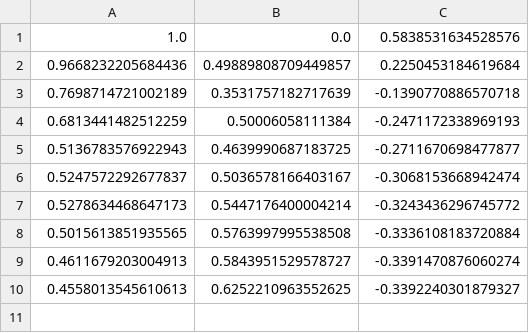
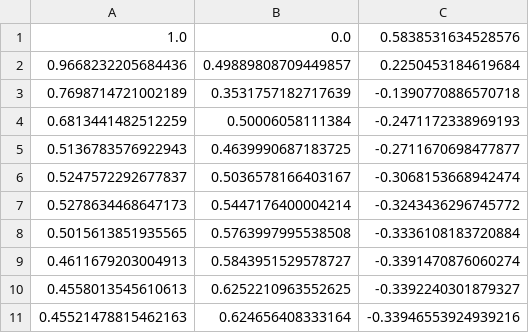
Before and after one commit to IlyaP01/grad, a CSV file: data/grad1_0_001.csv, drawn as a sheet.

```diff
--- a/data/grad1_0_001.csv
+++ b/data/grad1_0_001.csv
@@ -10 +10,2 @@
 0.4558013545610613,0.6252210963552625,-0.3392240301879327
+0.45521478815462163,0.624656408333164,-0.33946553924939216
```
Also changed, not shown: data/grad1_0_01.csv, data/grad1_0_1.csv, 1 other file.
